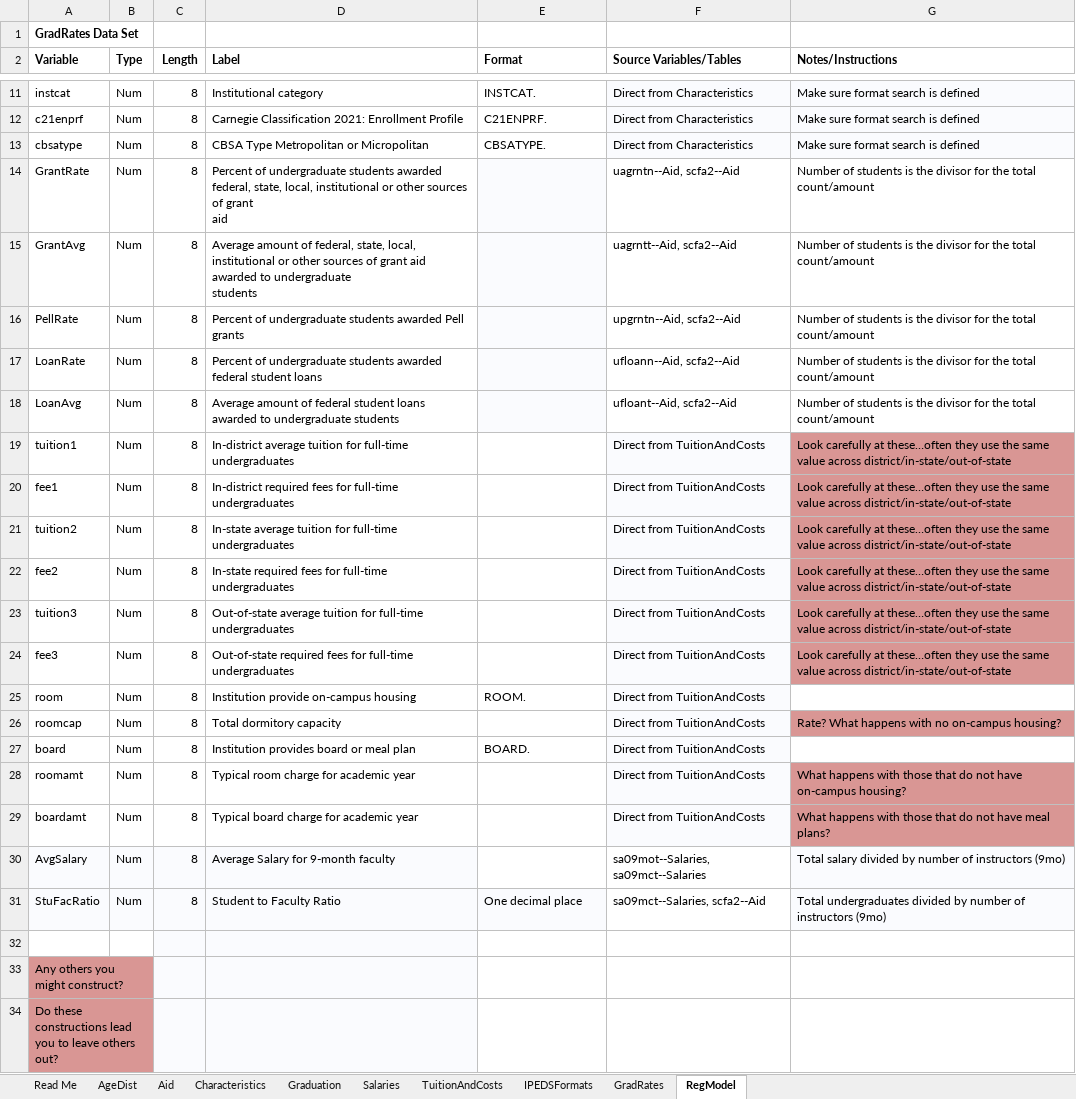
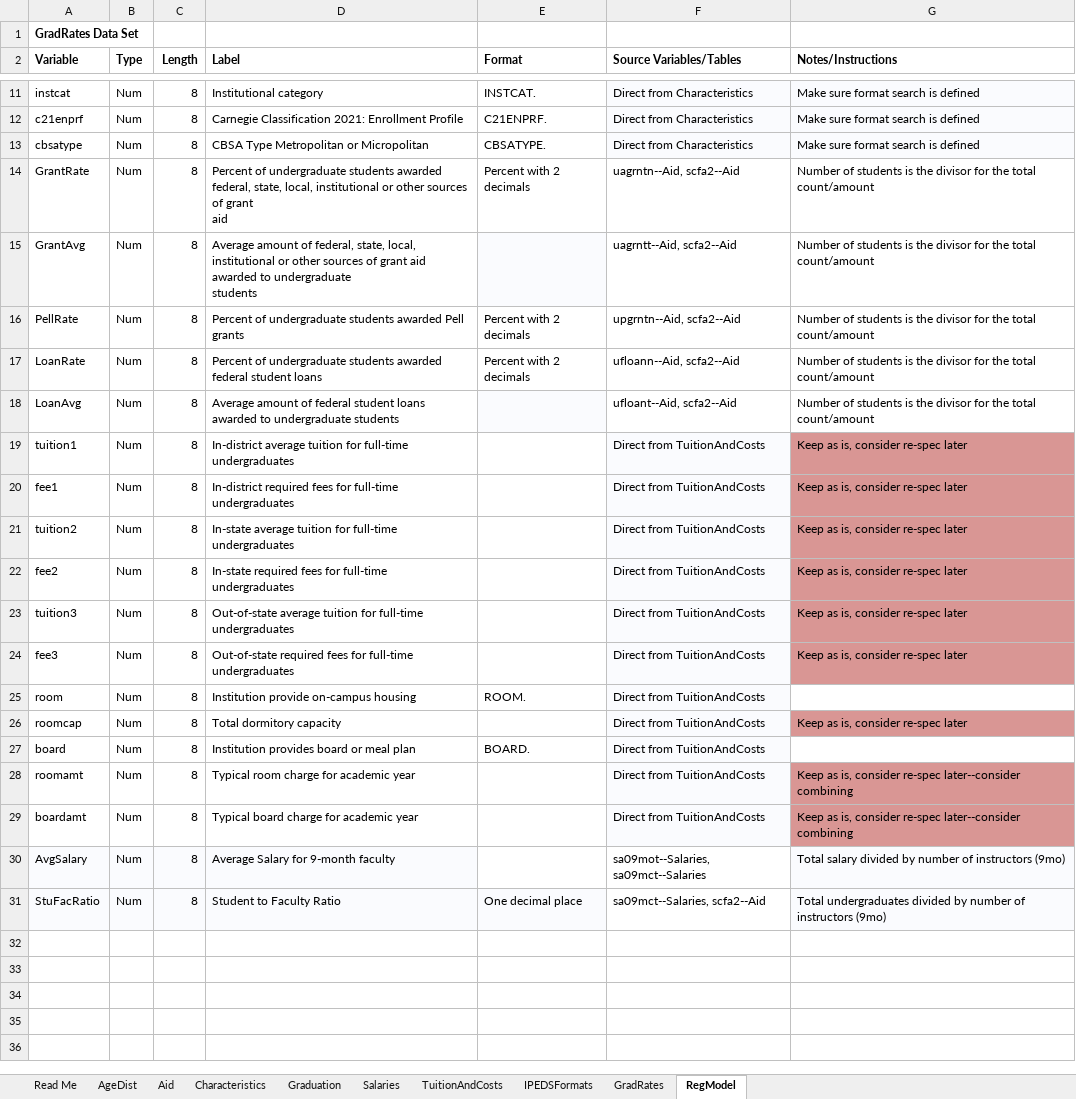
Before and after one commit to blumjUNCW/DSC531, an Excel workbook: IPEDS Data Specs Updated.xlsx, sheet RegModel, drawn as a sheet; only a part is shown, gaps mark what is left out; values as stored, in another font and other column widths than the file's, no borders; the diff names each change by its address in the sheet, - before the commit and + after, or states it on an @@ line.

Commit message:
Add files via upload

```diff
--- a/IPEDS Data Specs Updated.xlsx (sheet RegModel)
+++ b/IPEDS Data Specs Updated.xlsx (sheet RegModel)
-E14 (Format): (empty)
+E14 (Format): Percent with 2 decimals
-E14 fill: #FAFBFE
+E14 fill: none
-E16:E17 (Format): (empty)
+E16:E17 (Format): Percent with 2 decimals
-E16:E17 fill: #FAFBFE
+E16:E17 fill: none
-G19:G24 (Notes/Instructions): Look carefully at these…often they use the same value across district/in-state/out-of-state
+G19:G24 (Notes/Instructions): Keep as is, consider re-spec later
-G26 (Notes/Instructions): Rate? What happens with no on-campus housing?
+G26 (Notes/Instructions): Keep as is, consider re-spec later
-G28 (Notes/Instructions): What happens with those that do not have on-campus housing?
+G28 (Notes/Instructions): Keep as is, consider re-spec later--consider combining
-G29 (Notes/Instructions): What happens with those that do not have meal plans?
+G29 (Notes/Instructions): Keep as is, consider re-spec later--consider combining
-row 32: (empty)
-row 33: Any others you might construct?
-row 34: Do these constructions lead you to leave others out?
```
